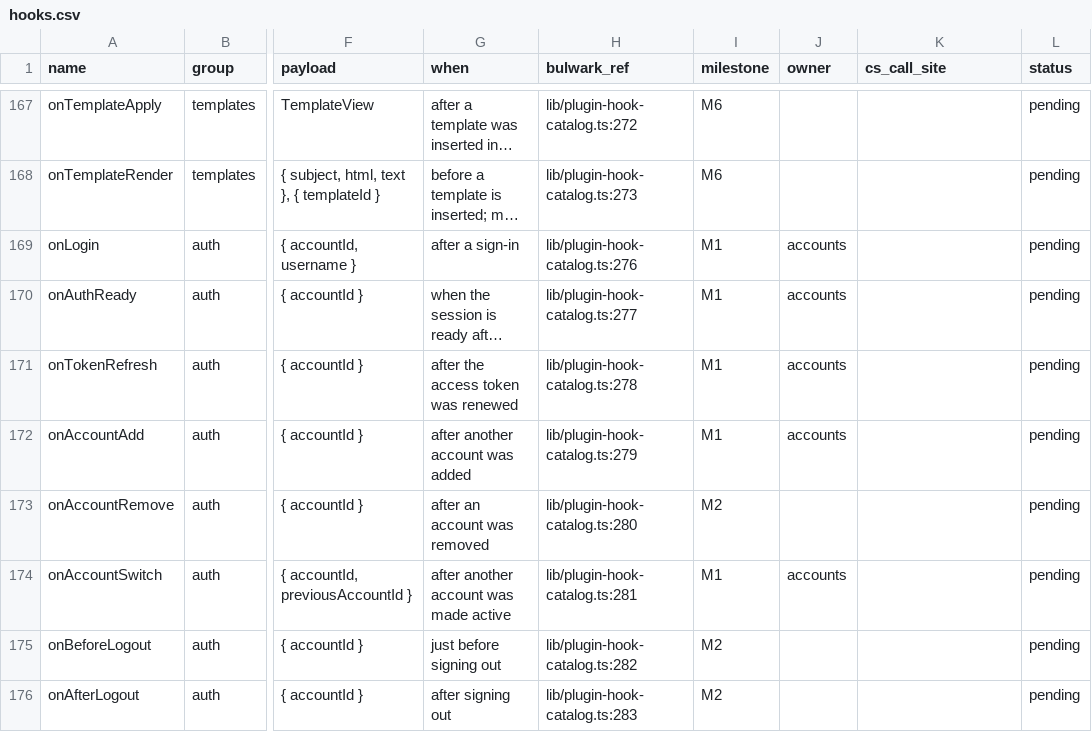
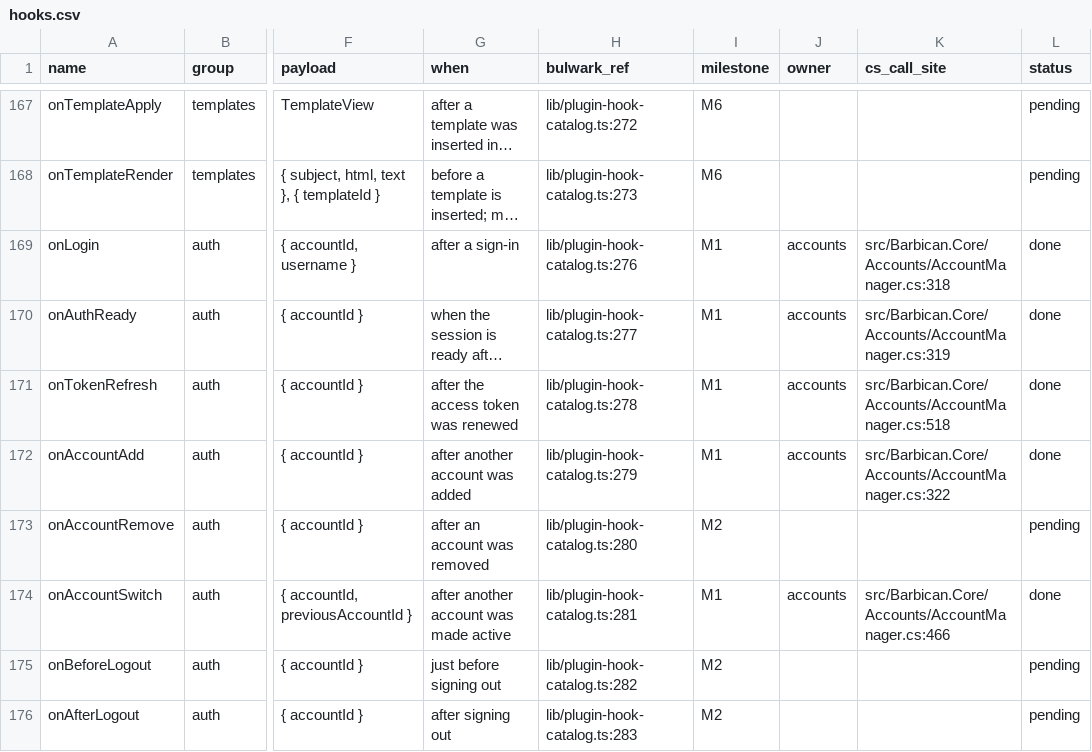
Before and after one commit to Kaan88/barbican, a CSV file: spec/plugins/hooks.csv, drawn as a sheet; only a part is shown, gaps mark what is left out; long unchanged cells end in …; the diff names each change by its address in the sheet, - before the commit and + after, or states it on an @@ line.

```diff
--- a/spec/plugins/hooks.csv
+++ b/spec/plugins/hooks.csv
-K169 (cs_call_site): (empty)
+K169 (cs_call_site): src/Barbican.Core/Accounts/AccountManager.cs:318
-L169:L172 (status): pending
+L169:L172 (status): done
-K170 (cs_call_site): (empty)
+K170 (cs_call_site): src/Barbican.Core/Accounts/AccountManager.cs:319
-K171 (cs_call_site): (empty)
+K171 (cs_call_site): src/Barbican.Core/Accounts/AccountManager.cs:518
-K172 (cs_call_site): (empty)
+K172 (cs_call_site): src/Barbican.Core/Accounts/AccountManager.cs:322
-K174 (cs_call_site): (empty)
+K174 (cs_call_site): src/Barbican.Core/Accounts/AccountManager.cs:466
-L174 (status): pending
+L174 (status): done
```
Also changed, not shown: spec/interactions.csv, spec/jmap.csv, 24 other files.
